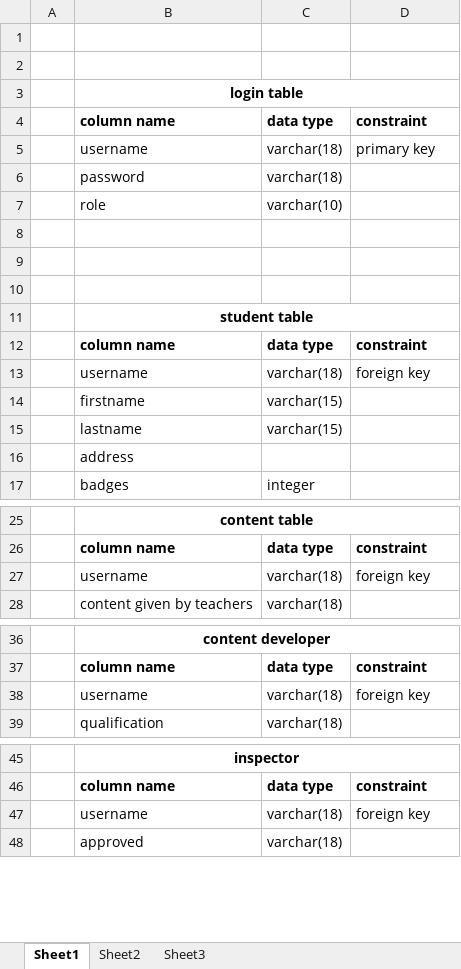
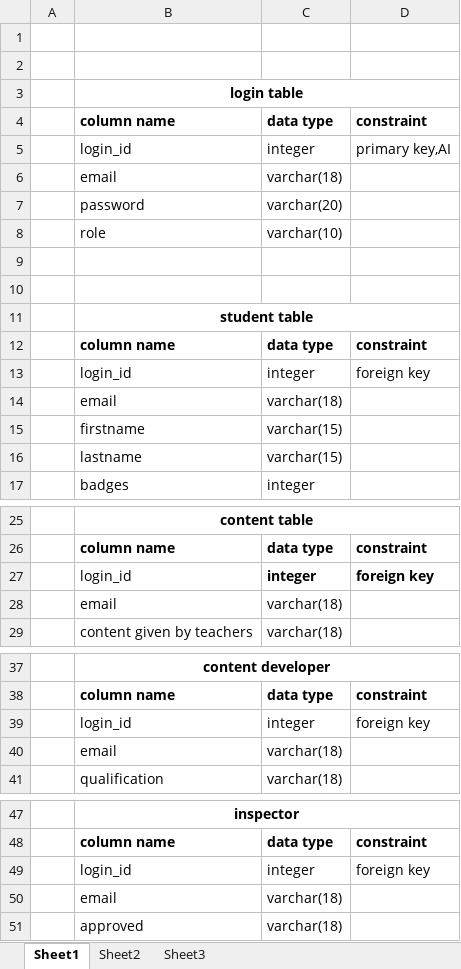
Before and after one commit to Bsccs/tutorial-site, an Excel workbook: project tables.xlsx, sheet Sheet1, drawn as a sheet; only a part is shown, gaps mark what is left out; values as stored, in another font and other column widths than the file's, no borders; removed rows and columns are numbered as before the commit, all else as after; the diff names each change by its address in the sheet, - before the commit and + after, or states it on an @@ line.

Commit message:
updated table

```diff
--- a/project tables.xlsx (sheet Sheet1)
+++ b/project tables.xlsx (sheet Sheet1)
-row 5:  | username | varchar(18) | primary key
+row 5:  | login_id | integer | primary key,AI
+row 6:  | email | varchar(18)
-C7: varchar(18)
+C7: varchar(20)
-row 8: (empty)
-row 13:  | username | varchar(18) | foreign key
+row 13:  | login_id | integer | foreign key
+row 14:  | email | varchar(18)
-row 16:  | address
-row 27:  | username | varchar(18) | foreign key
+row 27:  | login_id | integer | foreign key
+row 28:  | email | varchar(18)
-row 38:  | username | varchar(18) | foreign key
+row 39:  | login_id | integer | foreign key
+row 40:  | email | varchar(18)
-row 47:  | username | varchar(18) | foreign key
+row 49:  | login_id | integer | foreign key
+row 50:  | email | varchar(18)
```
